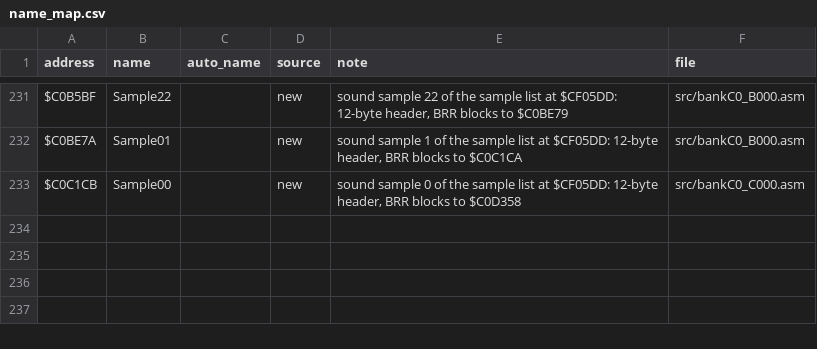
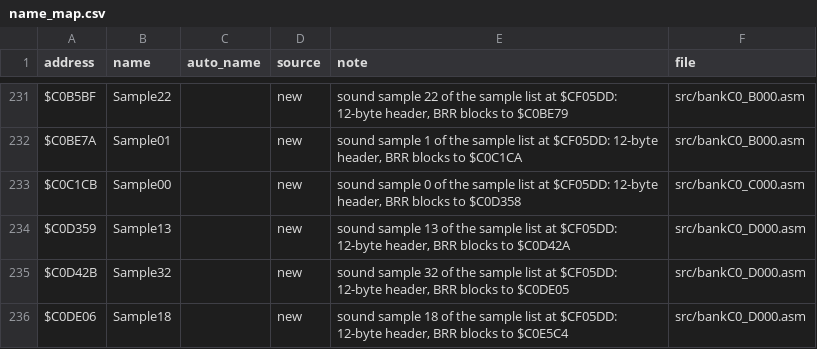
Before and after one commit to abdulahmad/NHL95SNES, a CSV file: docs/name_map.csv, drawn as a sheet; only a part is shown, gaps mark what is left out; the diff names each change by its address in the sheet, - before the commit and + after, or states it on an @@ line.

```diff
--- a/docs/name_map.csv
+++ b/docs/name_map.csv
+row 234: $C0D359 | Sample13 |  | new | sound sample 13 of the sample list at $CF05DD: 12-byte header, BRR blocks to $C0D42A | src/bankC0_D000.asm
+row 235: $C0D42B | Sample32 |  | new | sound sample 32 of the sample list at $CF05DD: 12-byte header, BRR blocks to $C0DE05 | src/bankC0_D000.asm
+row 236: $C0DE06 | Sample18 |  | new | sound sample 18 of the sample list at $CF05DD: 12-byte header, BRR blocks to $C0E5C4 | src/bankC0_D000.asm
```
Also changed, not shown: 4 other files.
